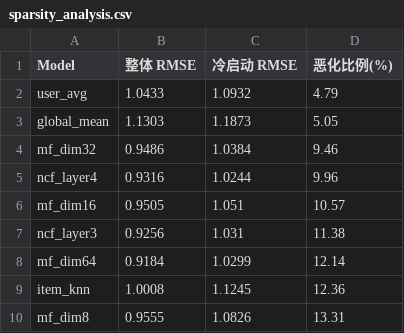
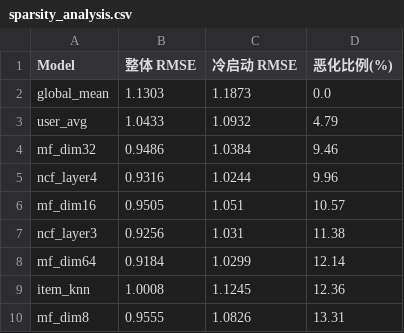
Before and after one commit to Lixep729/MovieRatingPrediction, a CSV file: outputs/sparsity_analysis.csv, drawn as a sheet.

```diff
--- a/outputs/sparsity_analysis.csv
+++ b/outputs/sparsity_analysis.csv
@@ -1,4 +1,4 @@
 Model,整体 RMSE,冷启动 RMSE,恶化比例(%)
+global_mean,1.1303,1.1873,0.0
 user_avg,1.0433,1.0932,4.79
-global_mean,1.1303,1.1873,5.05
 mf_dim32,0.9486,1.0384,9.46
```
Also changed, not shown: 1 other file.
